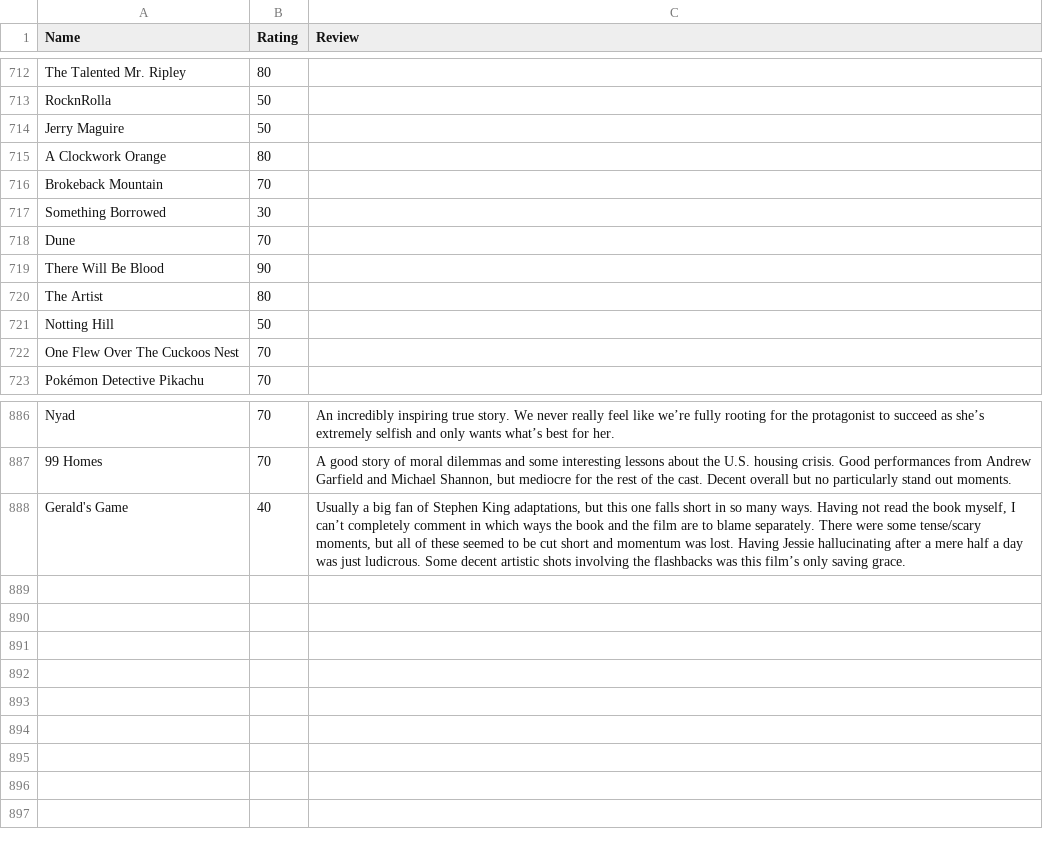
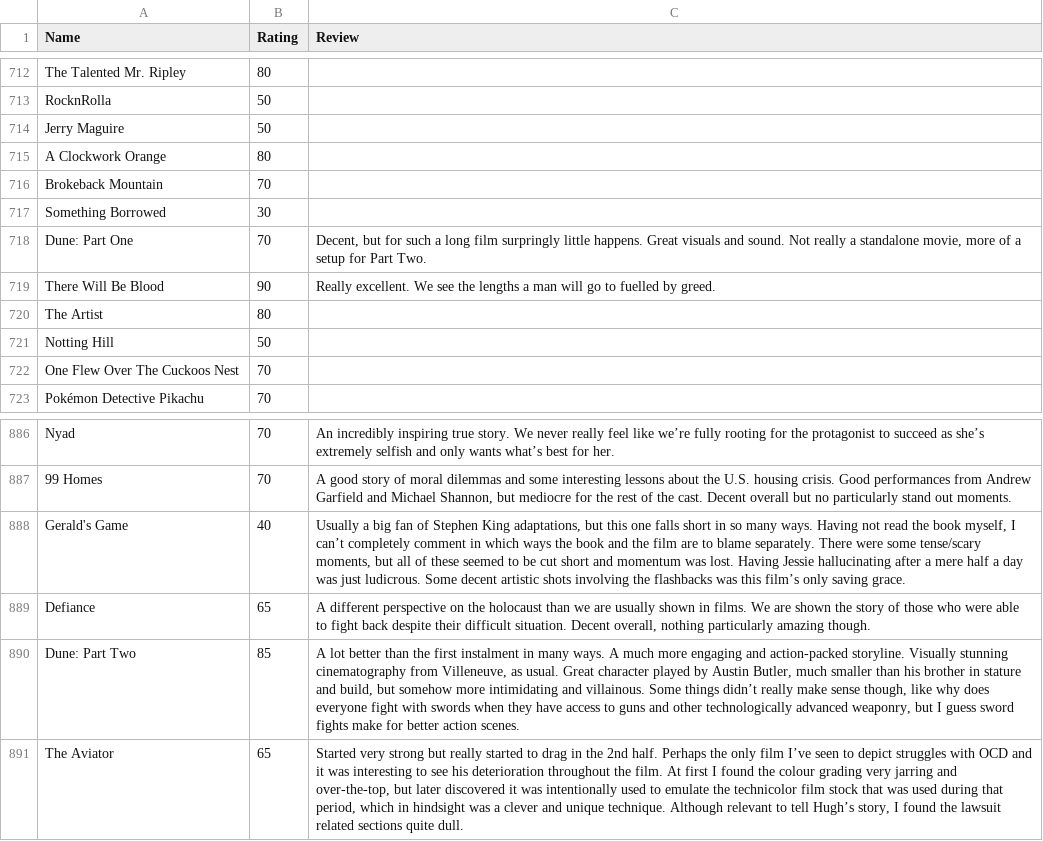
Before and after one commit to tnoel999888/movie-list, a CSV file: _data/movie-ratings.csv, drawn as a sheet; only a part is shown, gaps mark what is left out.

Commit message:
Update movie-ratings.csv

```diff
--- a/_data/movie-ratings.csv
+++ b/_data/movie-ratings.csv
@@ -717,4 +717,4 @@ Brokeback Mountain,70,
 Something Borrowed,30,
-Dune,70,
-There Will Be Blood,90,
+Dune: Part One,70,"Decent, but for such a long film surpringly little happens. Great visuals and sound. Not really a standalone movie, more of a setup for Part Two."
+There Will Be Blood,90,"Really excellent. We see the lengths a man will go to fuelled by greed."
 The Artist,80,
@@ -888 +888,4 @@ Nyad,70,"An incredibly inspiring true story. We never really feel like we’re f
 Gerald's Game,40,"Usually a big fan of Stephen King adaptations, but this one falls short in so many ways. Having not read the book myself, I can’t completely comment in which ways the book and the film are to blame separately. There were some tense/scary moments, but all of these seemed to be cut short and momentum was lost. Having Jessie hallucinating after a mere half a day was just ludicrous. Some decent artistic shots involving the flashbacks was this film’s only saving grace."
+Defiance,65,"A different perspective on the holocaust than we are usually shown in films. We are shown the story of those who were able to fight back despite their difficult situation. Decent overall, nothing particularly amazing though."
+Dune: Part Two,85,"A lot better than the first instalment in many ways. A much more engaging and action-packed storyline. Visually stunning cinematography from Villeneuve, as usual. Great character played by Austin Butler, much smaller than his brother in stature and build, but somehow more intimidating and villainous. Some things didn’t really make sense though, like why does everyone fight with swords when they have access to guns and other technologically advanced weaponry, but I guess sword fights make for better action scenes."
+The Aviator,65,"Started very strong but really started to drag in the 2nd half. Perhaps the only film I’ve seen to depict struggles with OCD and it was interesting to see his deterioration throughout the film. At first I found the colour grading very jarring and over-the-top, but later discovered it was intentionally used to emulate the technicolor film stock that was used during that period, which in hindsight was a clever and unique technique. Although relevant to tell Hugh’s story, I found the lawsuit related sections quite dull."
```
